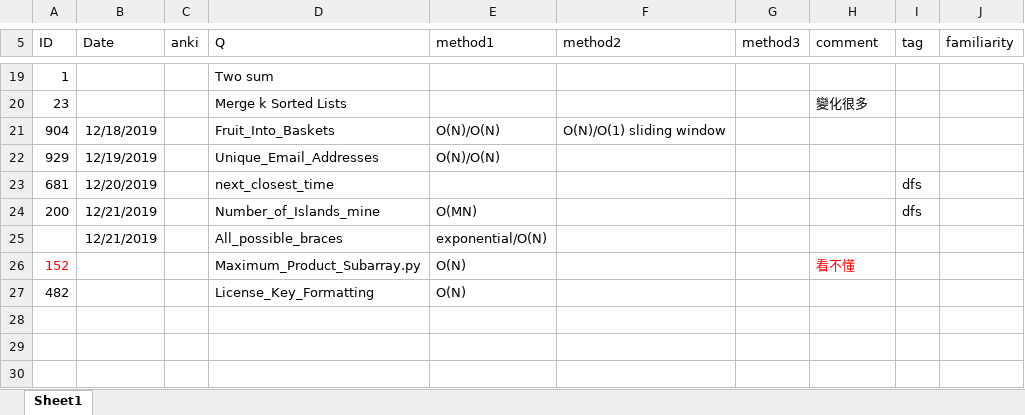
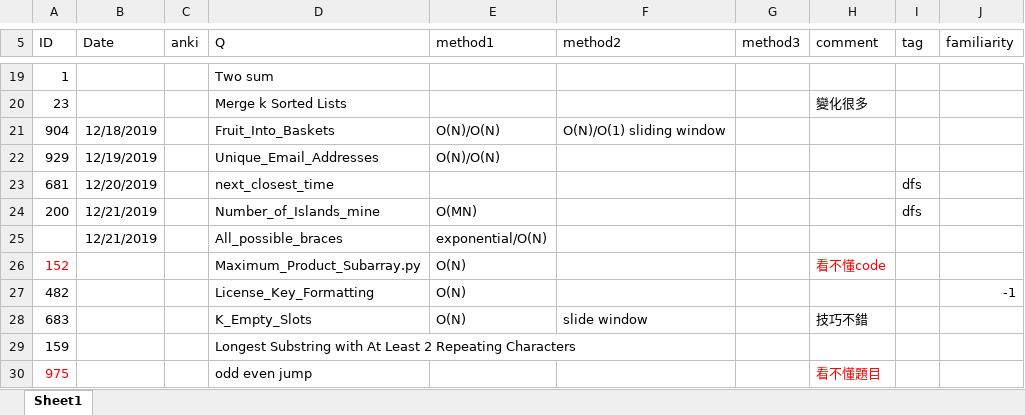
Before and after one commit to zdadadaz/coding_practice, an Excel workbook: retro.xlsx, sheet Sheet1, drawn as a sheet; only a part is shown, gaps mark what is left out; values as stored, in another font and other column widths than the file's, no borders; the diff names each change by its address in the sheet, - before the commit and + after, or states it on an @@ line.

```diff
--- a/retro.xlsx (sheet Sheet1)
+++ b/retro.xlsx (sheet Sheet1)
-H26 (comment): 看不懂
+H26 (comment): 看不懂code
-J27 (familiarity): (empty)
+J27 (familiarity): -1
+row 28: 683 |  |  | K_Empty_Slots | O(N) | slide window |  | 技巧不錯
+row 29: 159 |  |  | Longest Substring with At Least 2 Repeating Characters
+row 30: 975 |  |  | odd even jump |  |  |  | 看不懂題目
```
Also changed, not shown: 4 other files.
